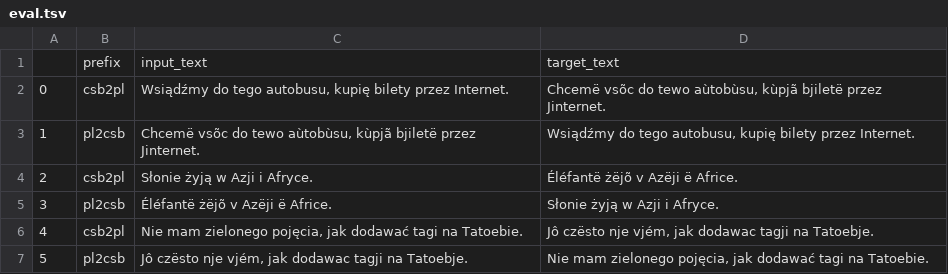
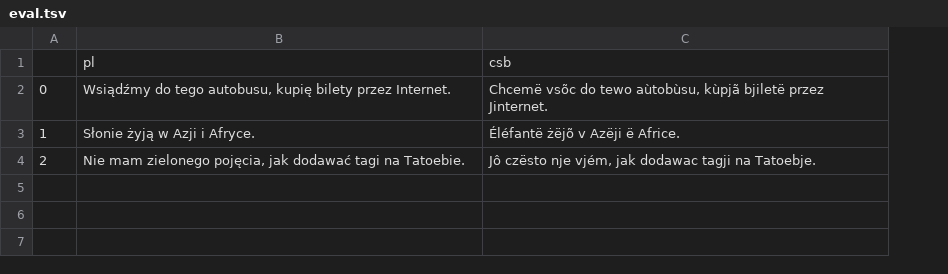
Before and after one commit to kashubian-translator/polish-kashubian-translation-data, a TSV file: data/eval.tsv, drawn as a sheet; removed rows and columns are numbered as before the commit, all else as after; the diff names each change by its address in the sheet, - before the commit and + after, or states it on an @@ line.

Commit message:
Adapt data to NLLP

```diff
--- a/data/eval.tsv
+++ b/data/eval.tsv
-column B, rows 2-4: csb2pl | pl2csb | csb2pl
-row 1:  | prefix | input_text | target_text
+row 1:  | pl | csb
-B3: Chcemë vsõc do tewo aùtobùsu, kùpjã bjiletë przez Jinternet.
+B3: Słonie żyją w Azji i Afryce.
-C3: Wsiądźmy do tego autobusu, kupię bilety przez Internet.
+C3: Éléfantë żëjõ v Azëji ë Africe.
-B4: Słonie żyją w Azji i Afryce.
+B4: Nie mam zielonego pojęcia, jak dodawać tagi na Tatoebie.
-C4: Éléfantë żëjõ v Azëji ë Africe.
+C4: Jô czësto nje vjém, jak dodawac tagji na Tatoebje.
-row 5: 3 | pl2csb | Éléfantë żëjõ v Azëji ë Africe. | Słonie żyją w Azji i Afryce.
-row 6: 4 | csb2pl | Nie mam zielonego pojęcia, jak dodawać tagi na Tatoebie. | Jô czësto nje vjém, jak dodawac tagji na Tatoebje.
-row 7: 5 | pl2csb | Jô czësto nje vjém, jak dodawac tagji na Tatoebje. | Nie mam zielonego pojęcia, jak dodawać tagi na Tatoebie.
```
Also changed, not shown: 2 other files.
